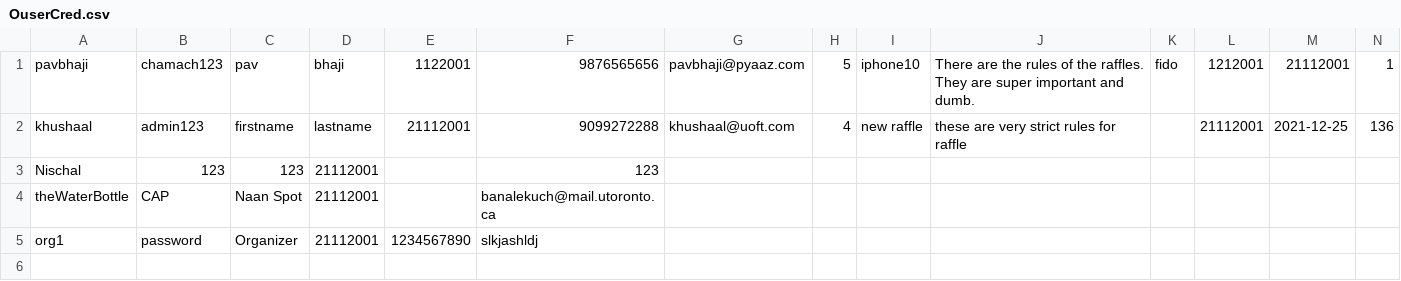
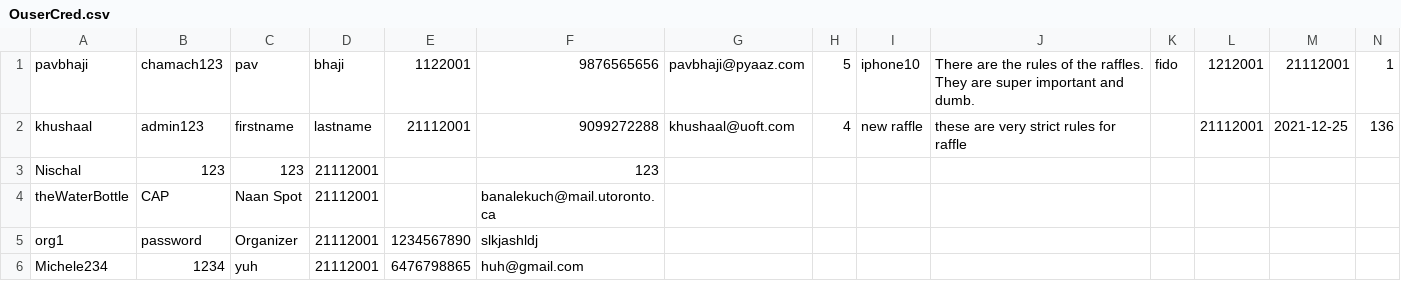
Before and after one commit to CSC207-UofT/course-project-sedative-skyscrapers, a CSV file: phase1/src/main/java/database/OuserCred.csv, drawn as a sheet.

```diff
--- a/phase1/src/main/java/database/OuserCred.csv
+++ b/phase1/src/main/java/database/OuserCred.csv
@@ -5 +5,2 @@ theWaterBottle,CAP,Naan Spot,21112001,,banalekuch@mail.utoronto.ca
 org1,password,Organizer,21112001,1234567890,slkjashldj
+Michele234,1234,yuh,21112001,6476798865,huh@gmail.com
```
Also changed, not shown: phase1/src/main/java/database/PuserCred.csv, phase1/src/main/java/database/raffleDetails.csv, 32 other files.
